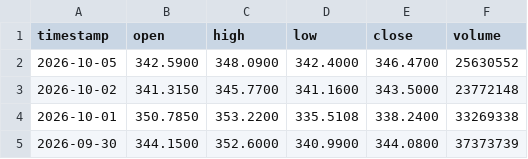
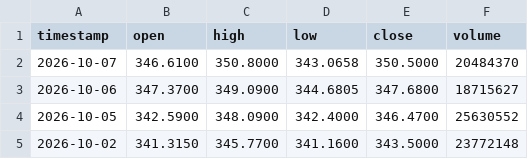
Before and after one commit to jordychew93/Project-S, a CSV file: data/stock_GOOGL.csv, drawn as a sheet; only a part is shown; the shorter side is filled out with more unchanged rows; the diff names each change by its address in the sheet, - before the commit and + after, or states it on an @@ line.

```diff
--- a/data/stock_GOOGL.csv
+++ b/data/stock_GOOGL.csv
+row 2: 2026-10-07 | 346.6100 | 350.8000 | 343.0658 | 350.5000 | 20484370
+row 3: 2026-10-06 | 347.3700 | 349.0900 | 344.6805 | 347.6800 | 18715627
```
Also changed, not shown: data/stock_AAPL.csv, data/stock_AMZN.csv, 14 other files.
